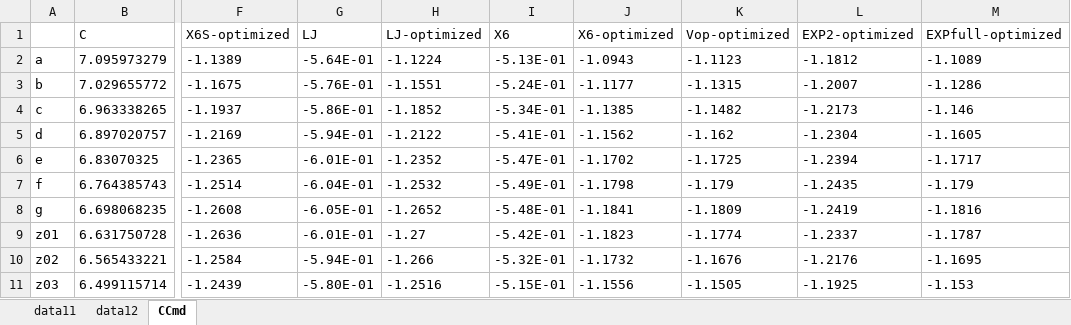
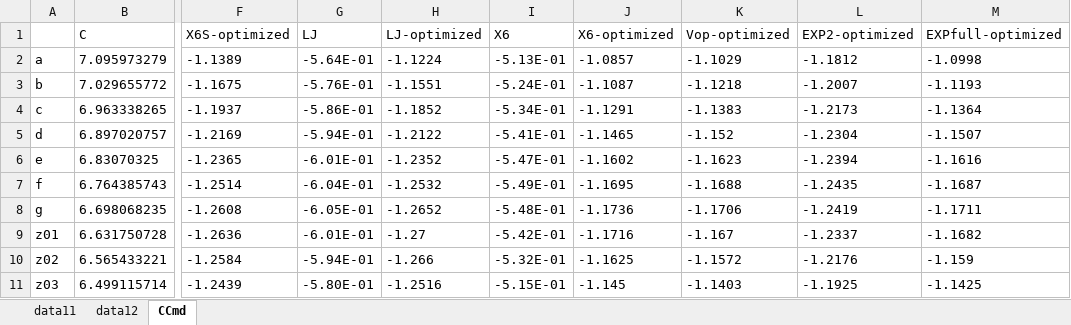
Before and after one commit to YerongLeopard/William, an Excel workbook: data/data.xlsx, sheet CCmd, drawn as a sheet; only a part is shown, gaps mark what is left out; values as stored, in another font and other column widths than the file's, no borders; the diff covers the shown part only; the diff names each change by its address in the sheet, - before the commit and + after, or states it on an @@ line.

Commit message:
collect data for VopX VopXfull

```diff
--- a/data/data.xlsx (sheet CCmd)
+++ b/data/data.xlsx (sheet CCmd)
-J2 (X6-optimized): -1.0943
+J2 (X6-optimized): -1.0857
-K2 (Vop-optimized): -1.1123
+K2 (Vop-optimized): -1.1029
-M2 (EXPfull-optimized): -1.1089
+M2 (EXPfull-optimized): -1.0998
-J3 (X6-optimized): -1.1177
+J3 (X6-optimized): -1.1087
-K3 (Vop-optimized): -1.1315
+K3 (Vop-optimized): -1.1218
-M3 (EXPfull-optimized): -1.1286
+M3 (EXPfull-optimized): -1.1193
-J4 (X6-optimized): -1.1385
+J4 (X6-optimized): -1.1291
-K4 (Vop-optimized): -1.1482
+K4 (Vop-optimized): -1.1383
-M4 (EXPfull-optimized): -1.146
+M4 (EXPfull-optimized): -1.1364
-J5 (X6-optimized): -1.1562
+J5 (X6-optimized): -1.1465
-K5 (Vop-optimized): -1.162
+K5 (Vop-optimized): -1.152
-M5 (EXPfull-optimized): -1.1605
+M5 (EXPfull-optimized): -1.1507
-J6 (X6-optimized): -1.1702
+J6 (X6-optimized): -1.1602
-K6 (Vop-optimized): -1.1725
+K6 (Vop-optimized): -1.1623
-M6 (EXPfull-optimized): -1.1717
+M6 (EXPfull-optimized): -1.1616
-J7 (X6-optimized): -1.1798
+J7 (X6-optimized): -1.1695
-K7 (Vop-optimized): -1.179
+K7 (Vop-optimized): -1.1688
-M7 (EXPfull-optimized): -1.179
+M7 (EXPfull-optimized): -1.1687
-J8 (X6-optimized): -1.1841
+J8 (X6-optimized): -1.1736
-K8 (Vop-optimized): -1.1809
+K8 (Vop-optimized): -1.1706
-M8 (EXPfull-optimized): -1.1816
+M8 (EXPfull-optimized): -1.1711
-J9 (X6-optimized): -1.1823
+J9 (X6-optimized): -1.1716
-K9 (Vop-optimized): -1.1774
+K9 (Vop-optimized): -1.167
-M9 (EXPfull-optimized): -1.1787
+M9 (EXPfull-optimized): -1.1682
-J10 (X6-optimized): -1.1732
+J10 (X6-optimized): -1.1625
-K10 (Vop-optimized): -1.1676
+K10 (Vop-optimized): -1.1572
-M10 (EXPfull-optimized): -1.1695
+M10 (EXPfull-optimized): -1.159
-J11 (X6-optimized): -1.1556
+J11 (X6-optimized): -1.145
-K11 (Vop-optimized): -1.1505
+K11 (Vop-optimized): -1.1403
-M11 (EXPfull-optimized): -1.153
+M11 (EXPfull-optimized): -1.1425
```
Also changed, not shown: 15 edited cells elsewhere in this sheet, data/data_collection.xlsx, 2 other files.
